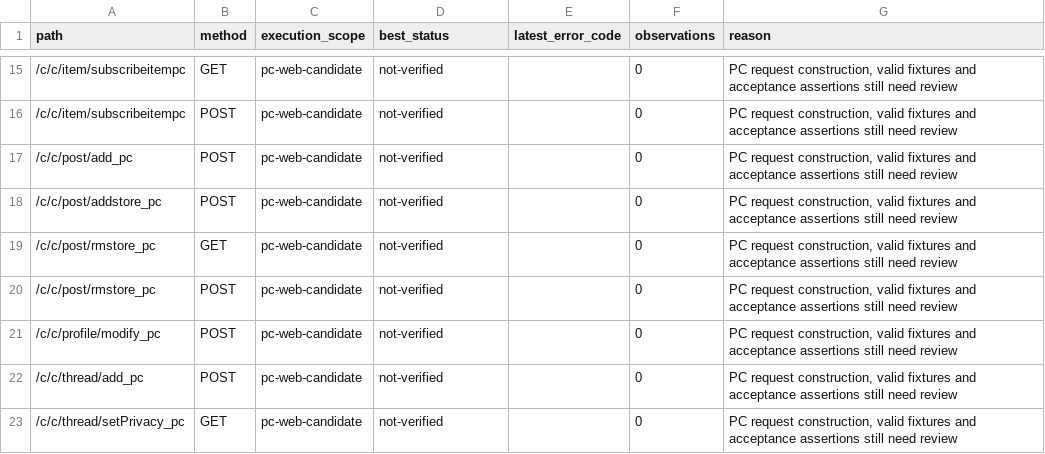
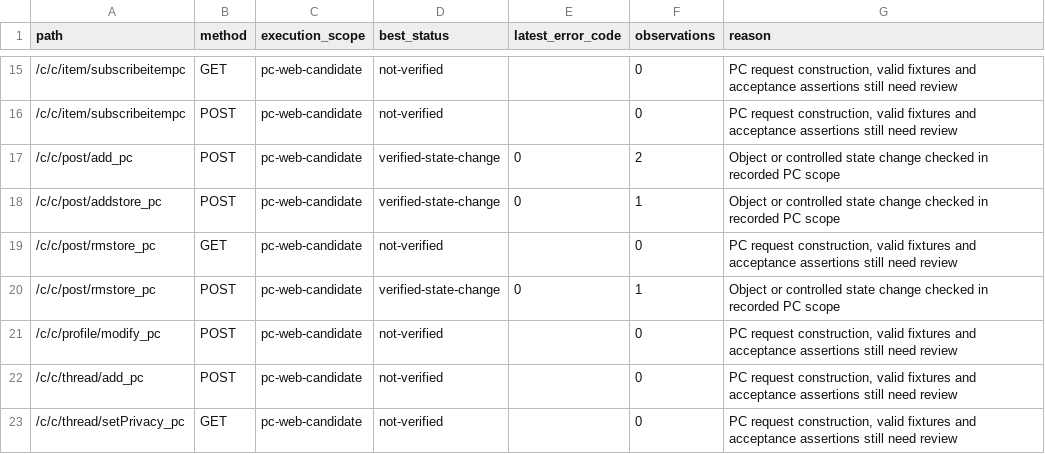
Before and after one commit to Billy775326/tieba-apis, a CSV file: docs/pc-web-api-coverage.csv, drawn as a sheet; only a part is shown, gaps mark what is left out; the diff covers the shown part only.

Commit message:
docs(web): complete basic features with verified interactions

```diff
--- a/docs/pc-web-api-coverage.csv
+++ b/docs/pc-web-api-coverage.csv
@@ -16,6 +16,6 @@ path,method,execution_scope,best_status,latest_error_code,observations,reason
 "/c/c/item/subscribeitempc","POST","pc-web-candidate","not-verified","","0","PC request construction, valid fixtures and acceptance assertions still need review"
-"/c/c/post/add_pc","POST","pc-web-candidate","not-verified","","0","PC request construction, valid fixtures and acceptance assertions still need review"
-"/c/c/post/addstore_pc","POST","pc-web-candidate","not-verified","","0","PC request construction, valid fixtures and acceptance assertions still need review"
+"/c/c/post/add_pc","POST","pc-web-candidate","verified-state-change","0","2","Object or controlled state change checked in recorded PC scope"
+"/c/c/post/addstore_pc","POST","pc-web-candidate","verified-state-change","0","1","Object or controlled state change checked in recorded PC scope"
 "/c/c/post/rmstore_pc","GET","pc-web-candidate","not-verified","","0","PC request construction, valid fixtures and acceptance assertions still need review"
-"/c/c/post/rmstore_pc","POST","pc-web-candidate","not-verified","","0","PC request construction, valid fixtures and acceptance assertions still need review"
+"/c/c/post/rmstore_pc","POST","pc-web-candidate","verified-state-change","0","1","Object or controlled state change checked in recorded PC scope"
 "/c/c/profile/modify_pc","POST","pc-web-candidate","not-verified","","0","PC request construction, valid fixtures and acceptance assertions still need review"
```
Also changed, not shown: 24 edited cells elsewhere in this file, 7 other files.
